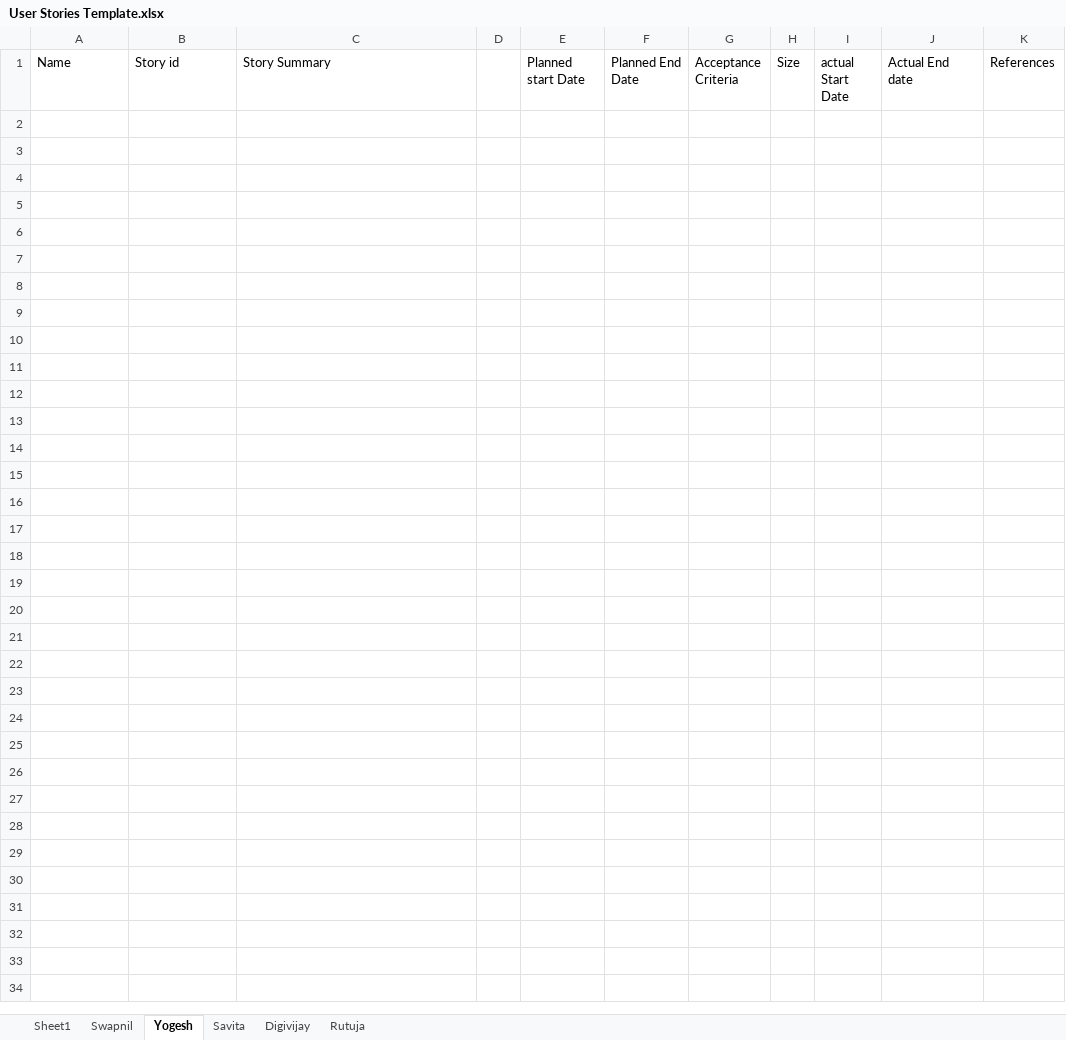
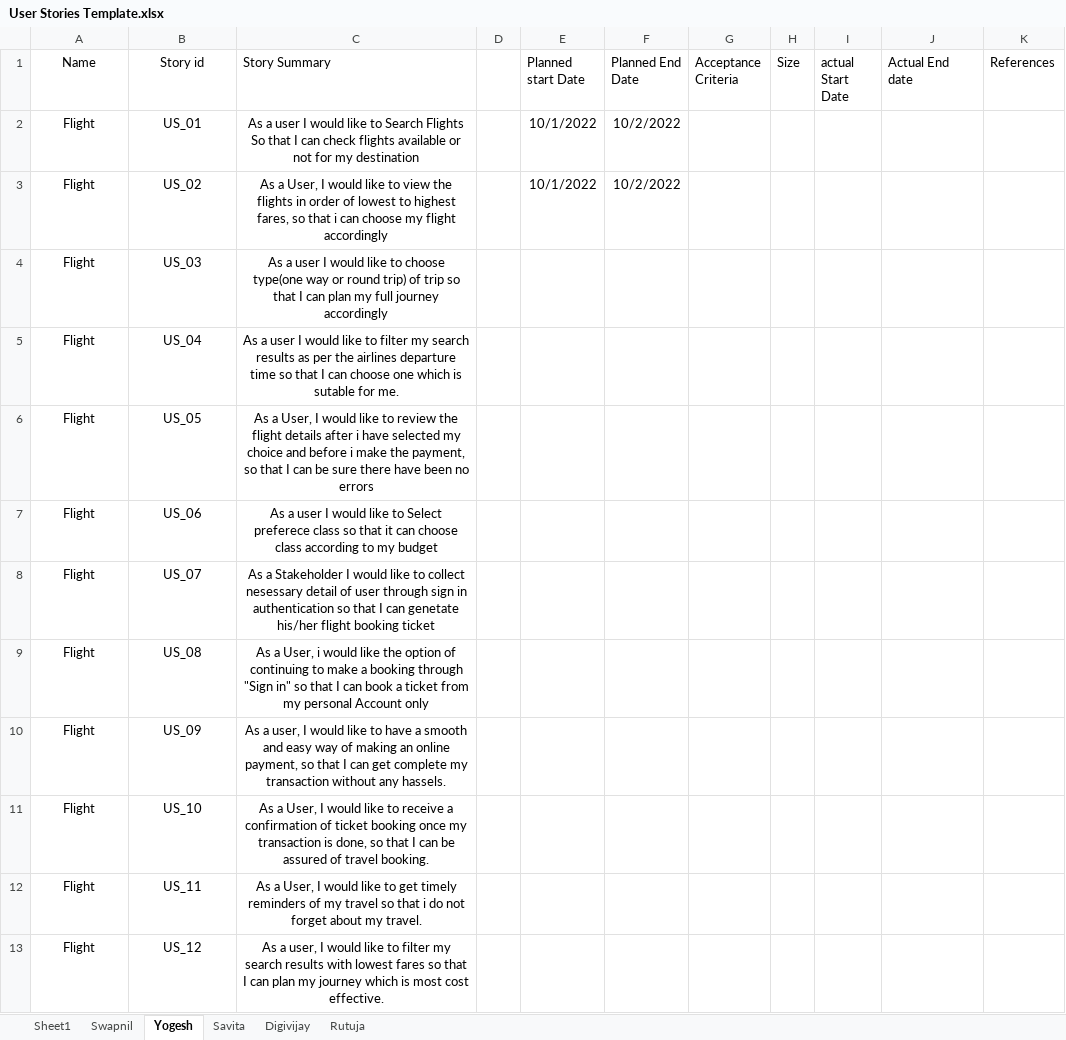
Before and after one commit to yddabhole/TravelBookingProject, an Excel workbook: User Stories Template.xlsx, sheet Yogesh, drawn as a sheet; values as stored, in another font and other column widths than the file's, no borders; ↵ is a line break in a cell; the diff names each change by its address in the sheet, - before the commit and + after, or states it on an @@ line.

Commit message:
Added Files

```diff
--- a/User Stories Template.xlsx (sheet Yogesh)
+++ b/User Stories Template.xlsx (sheet Yogesh)
-A1:B1 alignment: left
+A1:B1 alignment: center
+row 2: Flight | US_01 | As a user I would like to Search Flights So that I can check flights available or not for my destination |  | 10/1/2022 | 10/2/2022
+row 3: Flight | US_02 | As a User, I would like to view the flights in order of lowest to highest fares, so that i can choose my flight accordingly |  | 10/1/2022 | 10/2/2022
+row 4: Flight | US_03 | As a user I would like to choose type(one way or round trip) of trip so that I can plan my full journey accordingly
+row 5: Flight | US_04 | As a user I would like to filter my search results as per the airlines departure time so that I can choose one which is sutable for me.
+row 6: Flight | US_05 | As a User, I would like to review the flight details after i have selected my ↵ choice and before i make the payment, so that I can be sure there have been no errors
+row 7: Flight | US_06 | As a user I would like to Select preferece class so that it can choose class according to my budget
+row 8: Flight | US_07 | As a Stakeholder I would like to collect nesessary detail of user through sign in authentication so that I can genetate his/her flight booking ticket
+row 9: Flight | US_08 | As a User, i would like the option of continuing to make a booking through "Sign in" so that I can book a ticket from my personal Account only
+row 10: Flight | US_09 | As a user, I would like to have a smooth and easy way of making an online payment, so that I can get complete my transaction without any hassels.
+row 11: Flight | US_10 | As a User, I would like to receive a confirmation of ticket booking once my transaction is done, so that I can be assured of travel booking.
+row 12: Flight | US_11 | As a User, I would like to get timely reminders of my travel so that i do not forget about my travel.
+row 13: Flight | US_12 | As a user, I would like to filter my search results with lowest fares so that I can plan my journey which is most cost effective.
```
